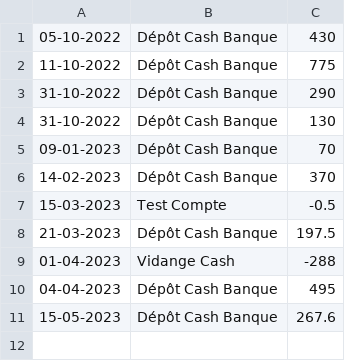
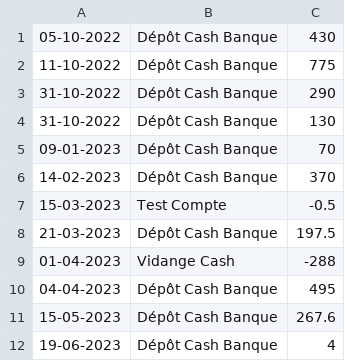
Before and after one commit to MaximeGodfriaux/ComptesPi2, a CSV file: csv_files/transfer_cash.csv, drawn as a sheet.

```diff
--- a/csv_files/transfer_cash.csv
+++ b/csv_files/transfer_cash.csv
@@ -11 +11,2 @@
 15-05-2023,Dépôt Cash Banque,267.6
+19-06-2023,Dépôt Cash Banque,4
```
Also changed, not shown: csv_files/compte.csv, 7 other files.
